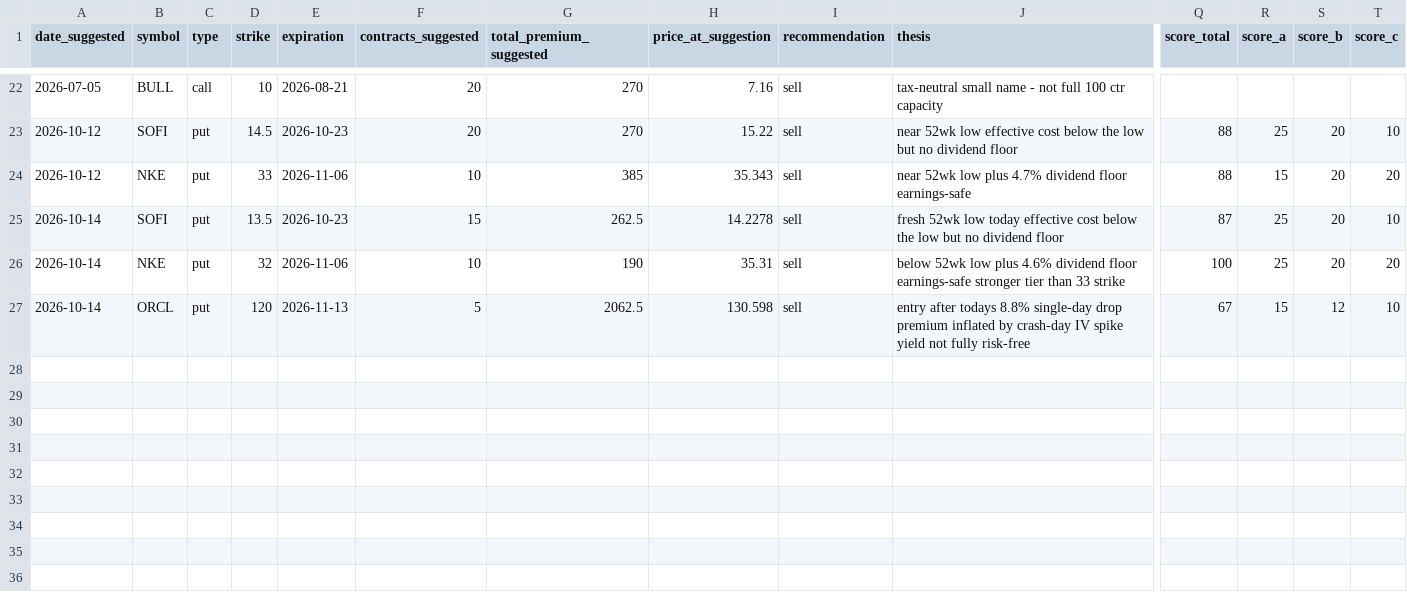
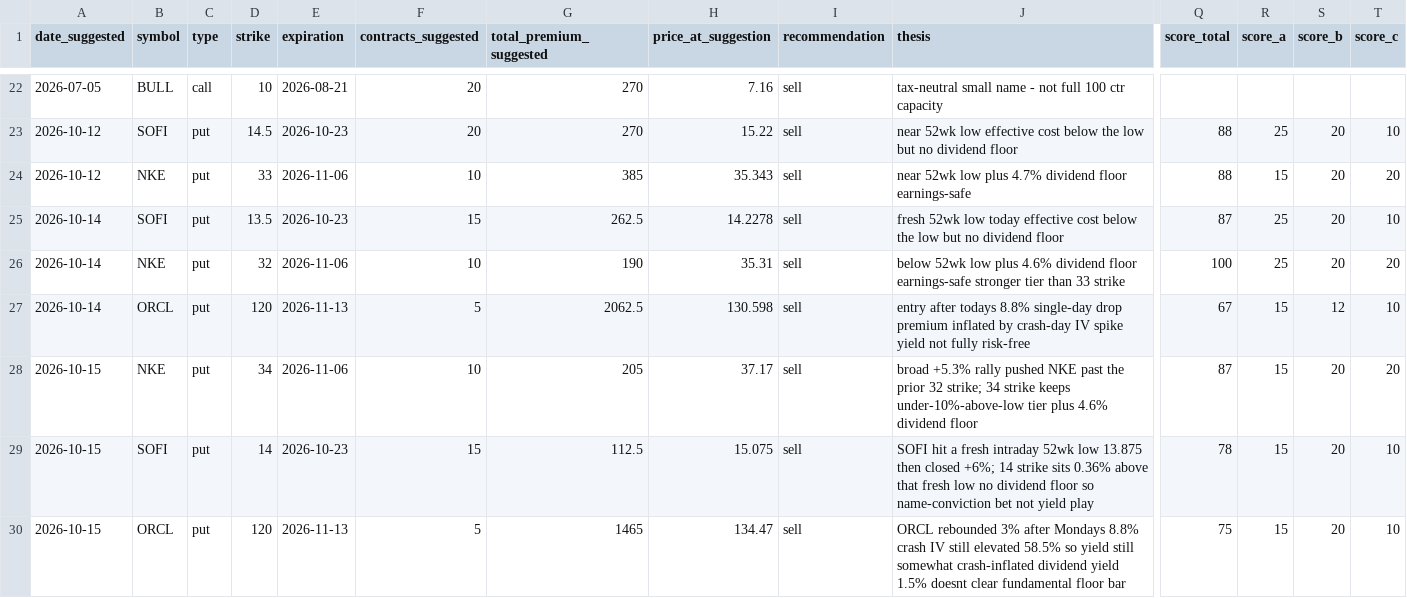
Before and after one commit to Jijunjiang/portfolio-report, a CSV file: reports/option-suggestion-log.csv, drawn as a sheet; only a part is shown, gaps mark what is left out; rows hold the shown columns only; the diff names each change by its address in the sheet, - before the commit and + after, or states it on an @@ line.

```diff
--- a/reports/option-suggestion-log.csv
+++ b/reports/option-suggestion-log.csv
+row 28: 2026-10-15 | NKE | put | 34 | 2026-11-06 | 10 | 205 | 37.17 | sell | broad +5.3% rally pushed NKE past the prior 32 strike; 34 strike keeps under-10%-above-low tier plus 4.6% dividend floor | 87 | 15 | 20 | 20
+row 29: 2026-10-15 | SOFI | put | 14 | 2026-10-23 | 15 | 112.5 | 15.075 | sell | SOFI hit a fresh intraday 52wk low 13.875 then closed +6%; 14 strike sits 0.36% above that fresh low no dividend floor so name-conviction bet not yield play | 78 | 15 | 20 | 10
+row 30: 2026-10-15 | ORCL | put | 120 | 2026-11-13 | 5 | 1465 | 134.47 | sell | ORCL rebounded 3% after Mondays 8.8% crash IV still elevated 58.5% so yield still somewhat crash-inflated dividend yield 1.5% doesnt clear fundamental floor bar | 75 | 15 | 20 | 10
```
Also changed, not shown: reports/margin-balance-history.csv, reports/net-worth-history.csv, 5 other files.
